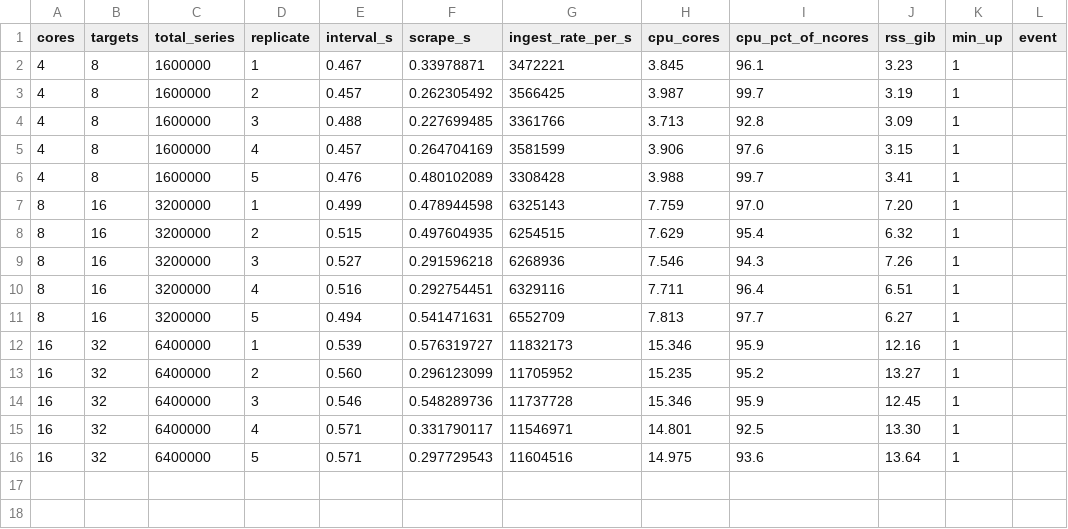
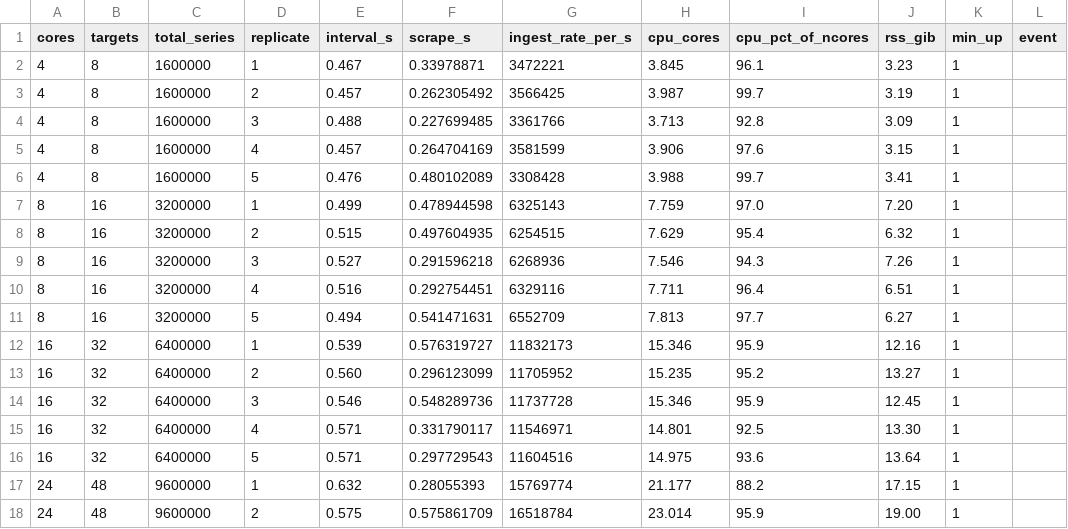
Before and after one commit to juancb/prometheus-scrape-scaling, a CSV file: results/scale-cores__v3.12.0__20260607-081659/scale.csv, drawn as a sheet; the diff names each change by its address in the sheet, - before the commit and + after, or states it on an @@ line.

```diff
--- a/results/scale-cores__v3.12.0__20260607-081659/scale.csv
+++ b/results/scale-cores__v3.12.0__20260607-081659/scale.csv
+row 17: 24 | 48 | 9600000 | 1 | 0.632 | 0.28055393 | 15769774 | 21.177 | 88.2 | 17.15 | 1
+row 18: 24 | 48 | 9600000 | 2 | 0.575 | 0.575861709 | 16518784 | 23.014 | 95.9 | 19.00 | 1
```
